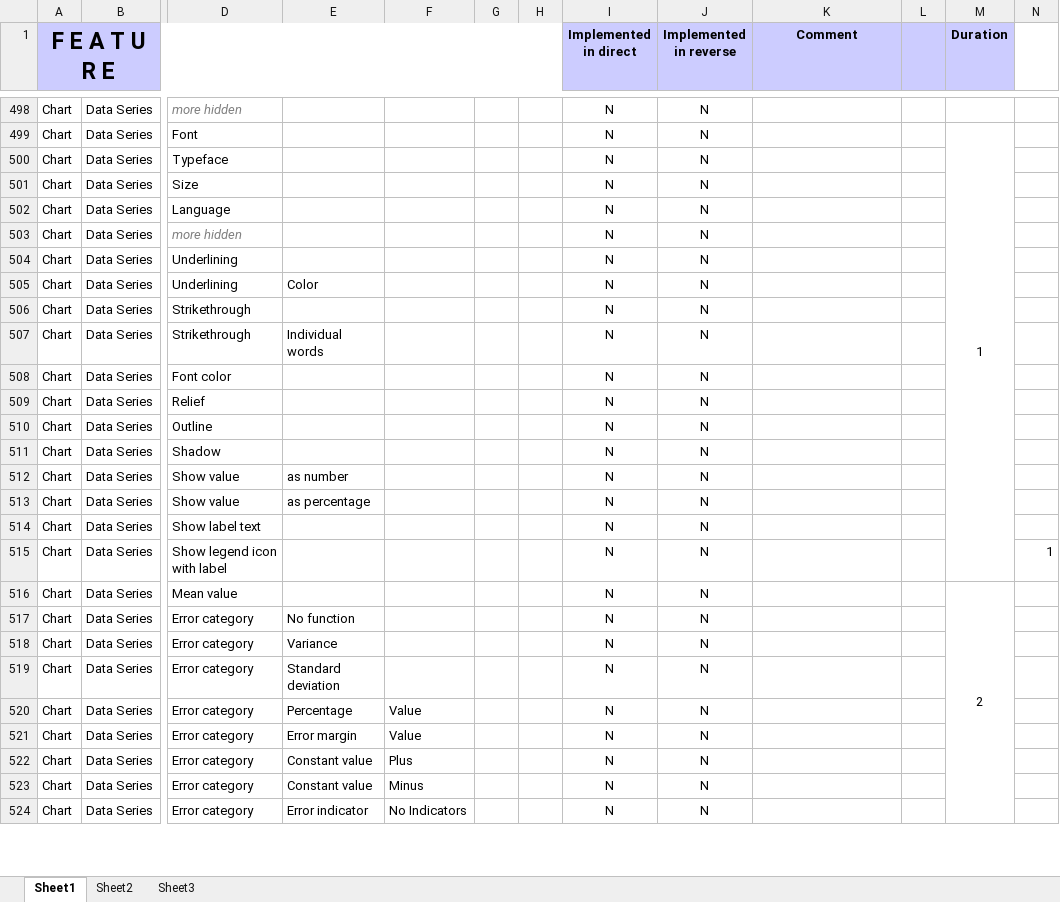
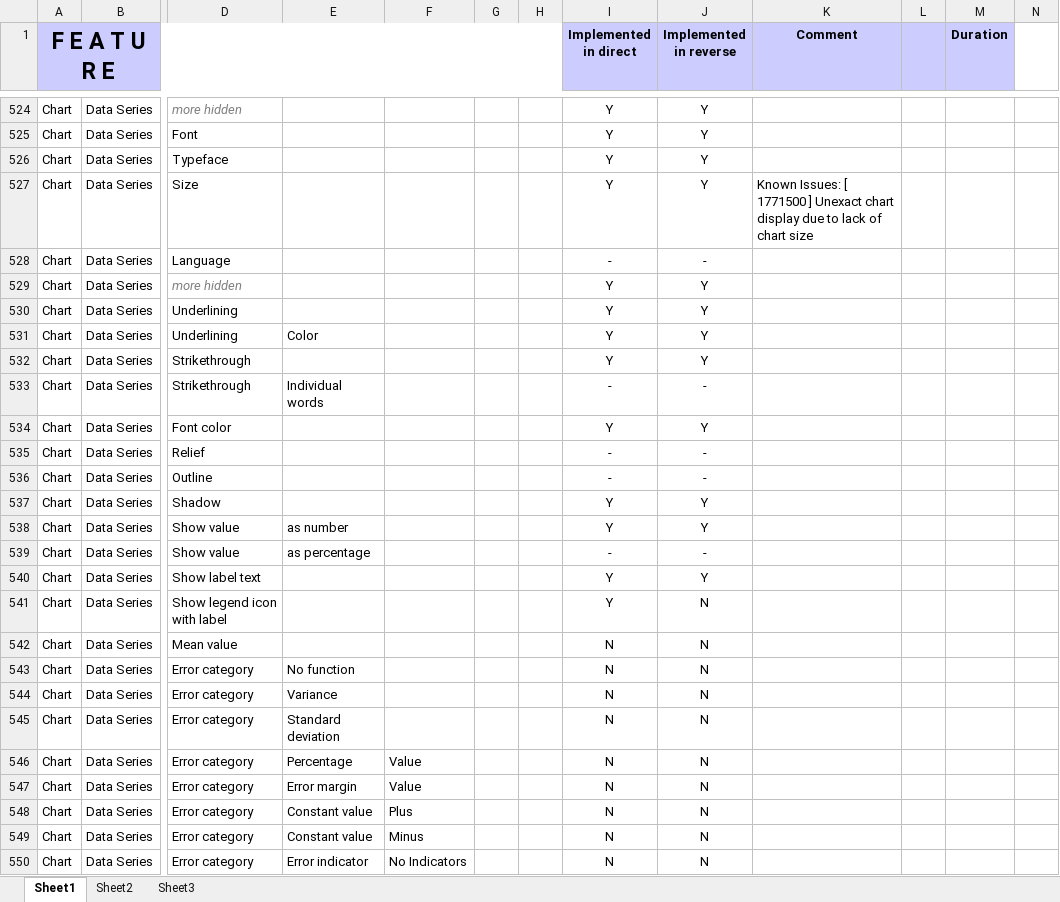
Before and after one commit to svn2github/zlib123, an Excel workbook: docs/Developer documentation/Chart Features List.xlsx, sheet Sheet1, drawn as a sheet; only a part is shown, gaps mark what is left out; values as stored, in another font and other column widths than the file's, no borders; conditional formats not drawn; removed rows and columns are numbered as before the commit, all else as after; the diff covers the shown part only; the diff names each change by its address in the sheet, - before the commit and + after, or states it on an @@ line.

Commit message:
Added feature: Chart -> Data Series -> Area. Added feature: Chart -> Data Series -> Transparency. Added feature: Chart -> Data Series -> Characters. Added feature: Chart -> Data Series -> Font Effects. Added feature: Chart -> Data Series -> Data Labels.
git-svn-id: http://svn.code.sf.net/p/odf-converter/code/trunk@3389 24c45a59-3718-0410-950f-d1d872dd8675

```diff
--- a/docs/Developer documentation/Chart Features List.xlsx (sheet Sheet1)
+++ b/docs/Developer documentation/Chart Features List.xlsx (sheet Sheet1)
-I524:I527 (Implemented in direct): N
+I524:I527 (Implemented in direct): Y
-J524:J527 (Implemented in reverse): N
+J524:J527 (Implemented in reverse): Y
-M525 (Duration): 1
+M525 (Duration): (empty)
-M499:M515 merged
-K527 (Comment): (empty)
+K527 (Comment): Known Issues: [ 1771500 ] Unexact chart display due to lack of chart size
-I528 (Implemented in direct): N
+I528 (Implemented in direct): -
-J528 (Implemented in reverse): N
+J528 (Implemented in reverse): -
-I529:I532 (Implemented in direct): N
+I529:I532 (Implemented in direct): Y
-J529:J532 (Implemented in reverse): N
+J529:J532 (Implemented in reverse): Y
-I533 (Implemented in direct): N
+I533 (Implemented in direct): -
-J533 (Implemented in reverse): N
+J533 (Implemented in reverse): -
-I534 (Implemented in direct): N
+I534 (Implemented in direct): Y
-J534 (Implemented in reverse): N
+J534 (Implemented in reverse): Y
-I535:I536 (Implemented in direct): N
+I535:I536 (Implemented in direct): -
-J535:J536 (Implemented in reverse): N
+J535:J536 (Implemented in reverse): -
-I537:I538 (Implemented in direct): N
+I537:I538 (Implemented in direct): Y
-J537:J538 (Implemented in reverse): N
+J537:J538 (Implemented in reverse): Y
-I539 (Implemented in direct): N
+I539 (Implemented in direct): -
-J539 (Implemented in reverse): N
+J539 (Implemented in reverse): -
-I540:I541 (Implemented in direct): N
+I540:I541 (Implemented in direct): Y
-J540 (Implemented in reverse): N
+J540 (Implemented in reverse): Y
-N541: 1
+N541: (empty)
-M542 (Duration): 2
+M542 (Duration): (empty)
-M516:M527 merged
```
Also changed, not shown: 26 added rows, 1 removed row and 14 edited cells elsewhere in this sheet, 2 other files.
